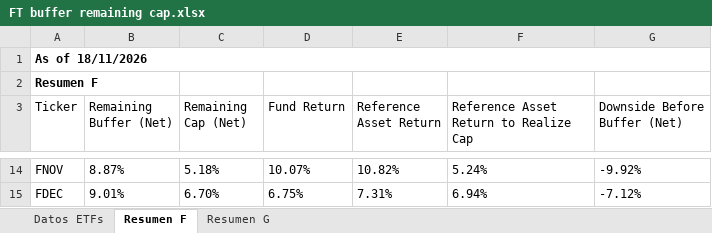
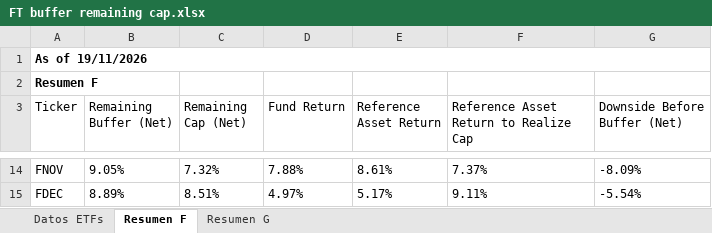
Before and after one commit to Toaderz/Ft-buffer-evolve, an Excel workbook: FT buffer remaining cap.xlsx, sheet Resumen F, drawn as a sheet; only a part is shown, gaps mark what is left out; values as stored, in another font and other column widths than the file's, no borders; table styles not drawn; the diff covers the shown part only; the diff names each change by its address in the sheet, - before the commit and + after, or states it on an @@ line.

```diff
--- a/FT buffer remaining cap.xlsx (sheet Resumen F)
+++ b/FT buffer remaining cap.xlsx (sheet Resumen F)
-A1 (Ticker): As of 18/11/2026
+A1 (Ticker): As of 19/11/2026
-B14 (Remaining Buffer (Net)): 8.87%
+B14 (Remaining Buffer (Net)): 9.05%
-C14 (Remaining Cap (Net)): 5.18%
+C14 (Remaining Cap (Net)): 7.32%
-D14 (Fund Return): 10.07%
+D14 (Fund Return): 7.88%
-E14 (Reference Asset Return): 10.82%
+E14 (Reference Asset Return): 8.61%
-F14: 5.24%
+F14: 7.37%
-G14 (Downside Before Buffer (Net)): -9.92%
+G14 (Downside Before Buffer (Net)): -8.09%
-B15 (Remaining Buffer (Net)): 9.01%
+B15 (Remaining Buffer (Net)): 8.89%
-C15 (Remaining Cap (Net)): 6.70%
+C15 (Remaining Cap (Net)): 8.51%
-D15 (Fund Return): 6.75%
+D15 (Fund Return): 4.97%
-E15 (Reference Asset Return): 7.31%
+E15 (Reference Asset Return): 5.17%
-F15: 6.94%
+F15: 9.11%
-G15 (Downside Before Buffer (Net)): -7.12%
+G15 (Downside Before Buffer (Net)): -5.54%
```
Also changed, not shown: 57 edited cells elsewhere in this sheet, sheet Datos ETFs, sheet Resumen G.
